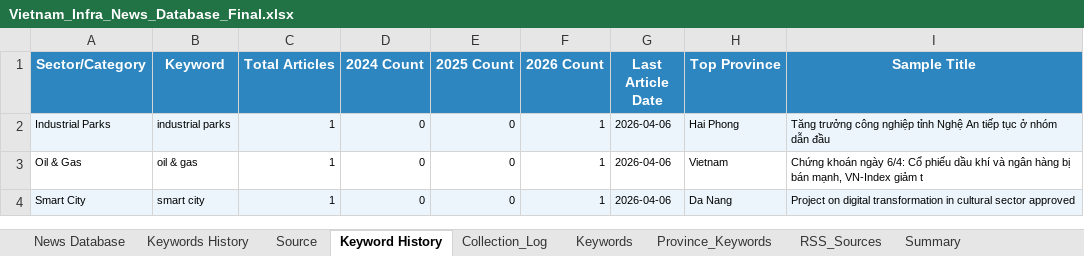
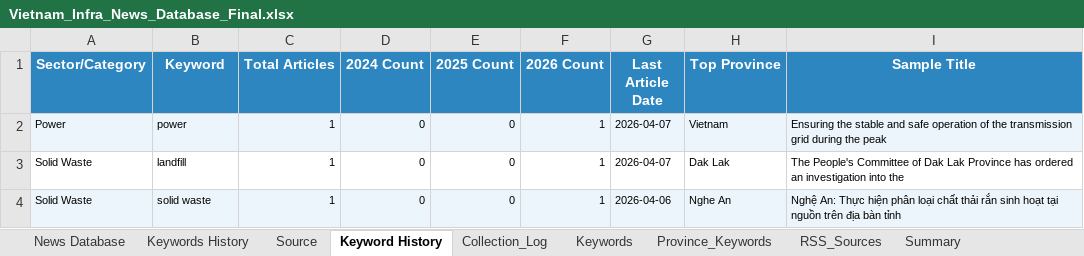
Before and after one commit to hms4792/vietnam-infra-news, an Excel workbook: data/database/Vietnam_Infra_News_Database_Final.xlsx, sheet Keyword History, drawn as a sheet; values as stored, in another font and other column widths than the file's, no borders; removed rows and columns are numbered as before the commit, all else as after; the diff names each change by its address in the sheet, - before the commit and + after, or states it on an @@ line.

```diff
--- a/data/database/Vietnam_Infra_News_Database_Final.xlsx (sheet Keyword History)
+++ b/data/database/Vietnam_Infra_News_Database_Final.xlsx (sheet Keyword History)
-row 2: Industrial Parks | industrial parks | 1 | 0 | 0 | 1 | 2026-04-06 | Hai Phong | Tăng trưởng công nghiệp tỉnh Nghệ An tiếp tục ở nhóm dẫn đầu
-A2 (Sector/Category): Oil & Gas
+A2 (Sector/Category): Power
-A2:I2 fill: none
+A2:I2 fill: #EBF5FB
-B2 (Keyword): oil & gas
+B2 (Keyword): power
-G2 (Last Article Date): 2026-04-06
+G2 (Last Article Date): 2026-04-07
-I2 (Sample Title): Chứng khoán ngày 6/4: Cổ phiếu dầu khí và ngân hàng bị bán mạnh, VN-Index giảm t
+I2 (Sample Title): Ensuring the stable and safe operation of the transmission grid during the peak
+row 3: Solid Waste | landfill | 1 | 0 | 0 | 1 | 2026-04-07 | Dak Lak | The People's Committee of Dak Lak Province has ordered an investigation into the
-A4 (Sector/Category): Smart City
+A4 (Sector/Category): Solid Waste
-B4 (Keyword): smart city
+B4 (Keyword): solid waste
-H4 (Top Province): Da Nang
+H4 (Top Province): Nghe An
-I4 (Sample Title): Project on digital transformation in cultural sector approved
+I4 (Sample Title): Nghệ An: Thực hiện phân loại chất thải rắn sinh hoạt tại nguồn trên địa bàn tỉnh
```
Also changed, not shown: sheet News Database, sheet Keywords History, sheet Summary, sheet Collection_Log, 3 other files.
